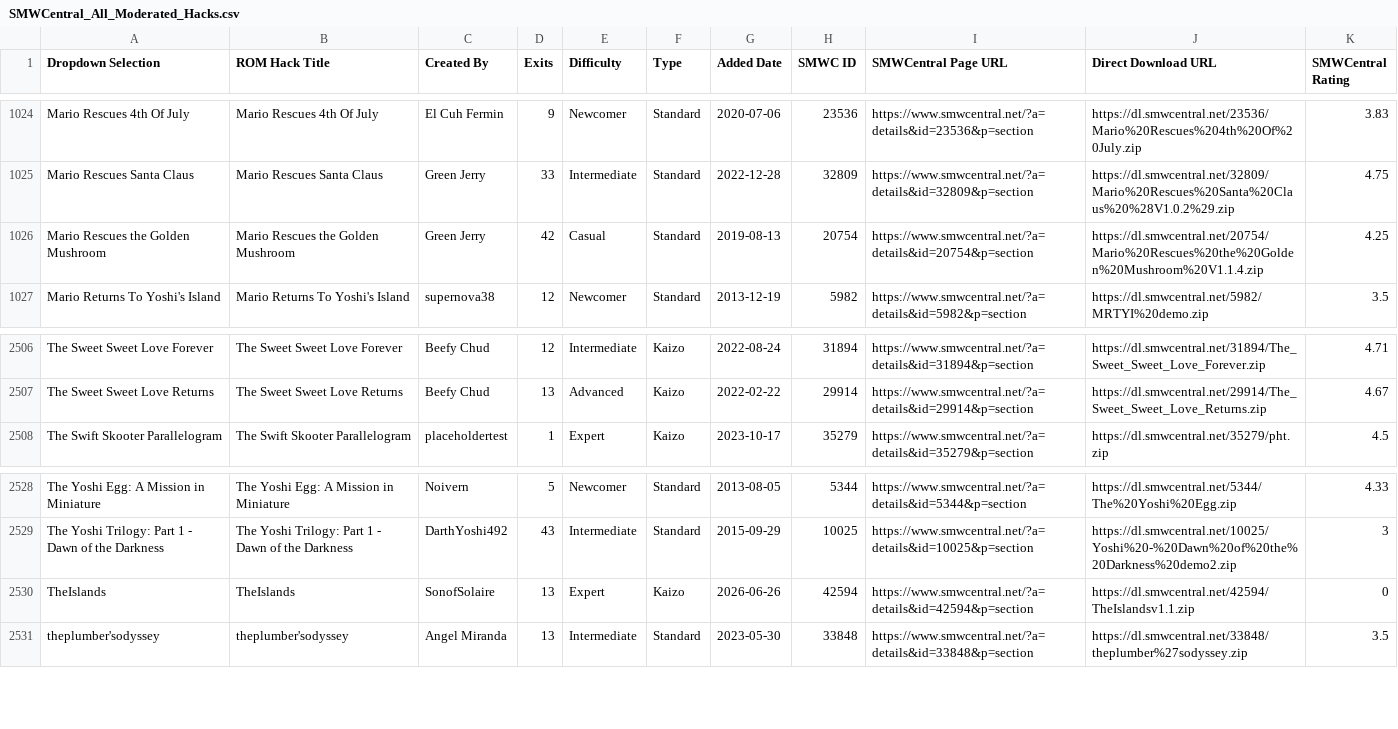
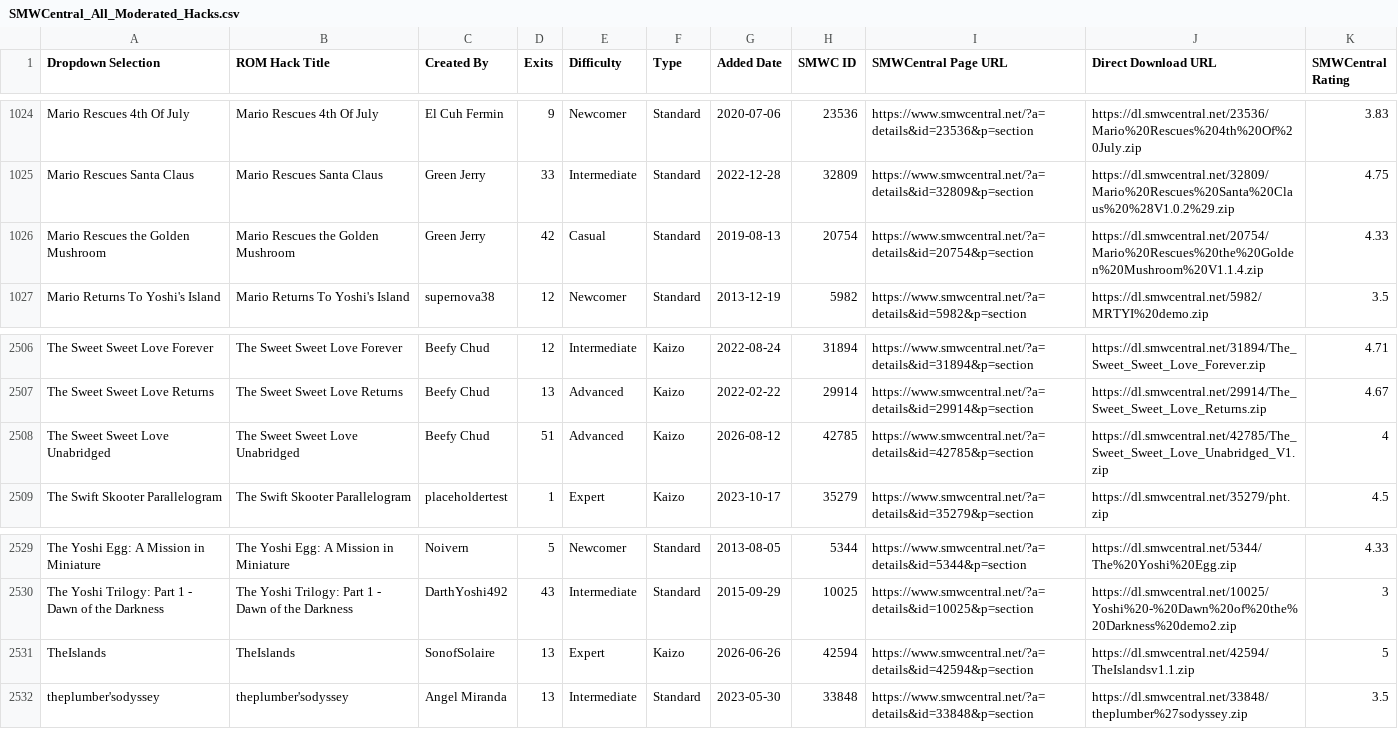
Before and after one commit to freddogg23/smwc_tracker, a CSV file: data/SMWCentral_All_Moderated_Hacks.csv, drawn as a sheet; only a part is shown, gaps mark what is left out.

```diff
--- a/data/SMWCentral_All_Moderated_Hacks.csv
+++ b/data/SMWCentral_All_Moderated_Hacks.csv
@@ -1025,3 +1025,3 @@ Mario Rescues 4th Of July,Mario Rescues 4th Of July,El Cuh Fermin,9,Newcomer,Sta
 Mario Rescues Santa Claus,Mario Rescues Santa Claus,Green Jerry,33,Intermediate,Standard,2022-12-28,32809,https://www.smwcentral.net/?a=details&id=32809&p=section,https://dl.smwcentral.net/32809/Mario%20Rescues%20Santa%20Claus%20%28V1.0.2%29.zip,4.75
-Mario Rescues the Golden Mushroom,Mario Rescues the Golden Mushroom,Green Jerry,42,Casual,Standard,2019-08-13,20754,https://www.smwcentral.net/?a=details&id=20754&p=section,https://dl.smwcentral.net/20754/Mario%20Rescues%20the%20Golden%20Mushroom%20V1.1.4.zip,4.25
+Mario Rescues the Golden Mushroom,Mario Rescues the Golden Mushroom,Green Jerry,42,Casual,Standard,2019-08-13,20754,https://www.smwcentral.net/?a=details&id=20754&p=section,https://dl.smwcentral.net/20754/Mario%20Rescues%20the%20Golden%20Mushroom%20V1.1.4.zip,4.33
 Mario Returns To Yoshi's Island,Mario Returns To Yoshi's Island,supernova38,12,Newcomer,Standard,2013-12-19,5982,https://www.smwcentral.net/?a=details&id=5982&p=section,https://dl.smwcentral.net/5982/MRTYI%20demo.zip,3.5
@@ -2507,2 +2507,3 @@ The Sweet Sweet Love Forever,The Sweet Sweet Love Forever,Beefy Chud,12,Intermed
 The Sweet Sweet Love Returns,The Sweet Sweet Love Returns,Beefy Chud,13,Advanced,Kaizo,2022-02-22,29914,https://www.smwcentral.net/?a=details&id=29914&p=section,https://dl.smwcentral.net/29914/The_Sweet_Sweet_Love_Returns.zip,4.67
+The Sweet Sweet Love Unabridged,The Sweet Sweet Love Unabridged,Beefy Chud,51,Advanced,Kaizo,2026-08-12,42785,https://www.smwcentral.net/?a=details&id=42785&p=section,https://dl.smwcentral.net/42785/The_Sweet_Sweet_Love_Unabridged_V1.zip,4
 The Swift Skooter Parallelogram,The Swift Skooter Parallelogram,placeholdertest,1,Expert,Kaizo,2023-10-17,35279,https://www.smwcentral.net/?a=details&id=35279&p=section,https://dl.smwcentral.net/35279/pht.zip,4.5
@@ -2529,3 +2530,3 @@ The Yoshi Egg: A Mission in Miniature,The Yoshi Egg: A Mission in Miniature,Noiv
 The Yoshi Trilogy: Part 1 - Dawn of the Darkness,The Yoshi Trilogy: Part 1 - Dawn of the Darkness,DarthYoshi492,43,Intermediate,Standard,2015-09-29,10025,https://www.smwcentral.net/?a=details&id=10025&p=section,https://dl.smwcentral.net/10025/Yoshi%20-%20Dawn%20of%20the%20Darkness%20demo2.zip,3
-TheIslands,TheIslands,SonofSolaire,13,Expert,Kaizo,2026-06-26,42594,https://www.smwcentral.net/?a=details&id=42594&p=section,https://dl.smwcentral.net/42594/TheIslandsv1.1.zip,0
+TheIslands,TheIslands,SonofSolaire,13,Expert,Kaizo,2026-06-26,42594,https://www.smwcentral.net/?a=details&id=42594&p=section,https://dl.smwcentral.net/42594/TheIslandsv1.1.zip,5
 theplumber'sodyssey,theplumber'sodyssey,Angel Miranda,13,Intermediate,Standard,2023-05-30,33848,https://www.smwcentral.net/?a=details&id=33848&p=section,https://dl.smwcentral.net/33848/theplumber%27sodyssey.zip,3.5
```
Also changed, not shown: 3 other files.
